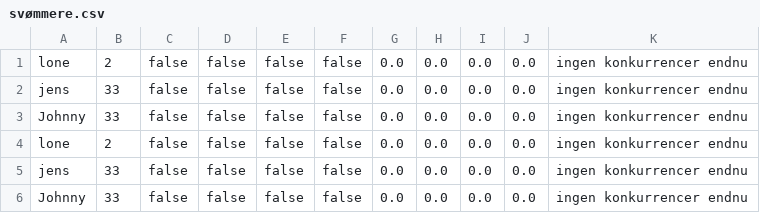
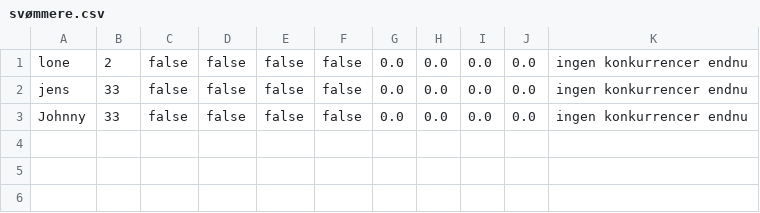
Before and after one commit to AugustG01/DelfinProjekt, a CSV file: svømmere.csv, drawn as a sheet; the diff names each change by its address in the sheet, - before the commit and + after, or states it on an @@ line.

Commit message:
Dobbelt skrivning af konkurrenceSvømmer fikset.

```diff
--- a/svømmere.csv
+++ b/svømmere.csv
-row 4: lone | 2 | false | false | false | false | 0.0 | 0.0 | 0.0 | 0.0 | ingen konkurrencer endnu
-row 5: jens | 33 | false | false | false | false | 0.0 | 0.0 | 0.0 | 0.0 | ingen konkurrencer endnu
-row 6: Johnny | 33 | false | false | false | false | 0.0 | 0.0 | 0.0 | 0.0 | ingen konkurrencer endnu
```
Also changed, not shown: 4 other files.
